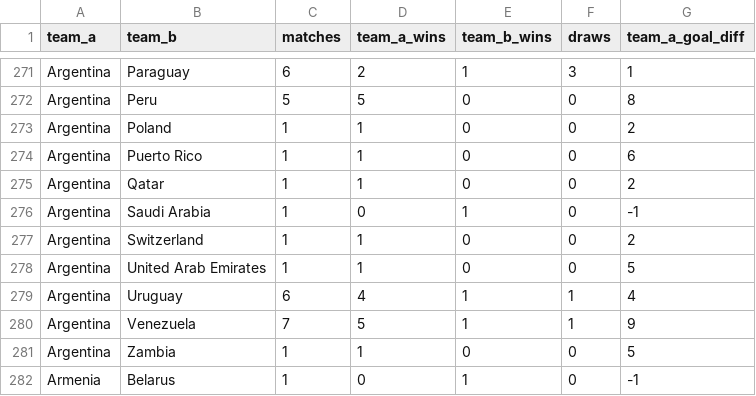
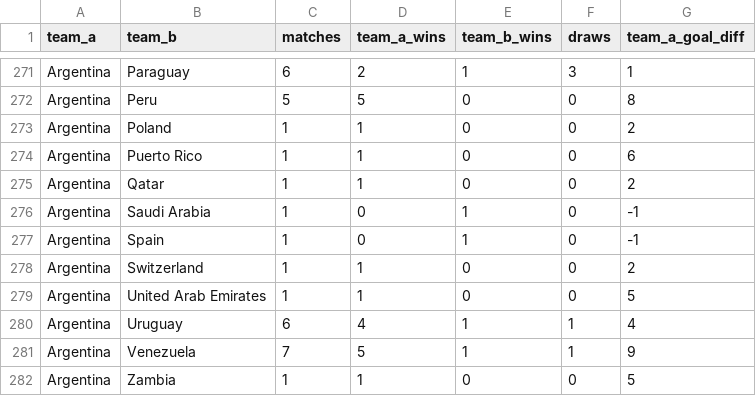
Before and after one commit to adeoluwa-4/wc26-predictor, a CSV file: models/h2h_profiles.csv, drawn as a sheet; only a part is shown, gaps mark what is left out; the shorter side is filled out with more unchanged rows; the diff names each change by its address in the sheet, - before the commit and + after, or states it on an @@ line.

```diff
--- a/models/h2h_profiles.csv
+++ b/models/h2h_profiles.csv
+row 277: Argentina | Spain | 1 | 0 | 1 | 0 | -1
```
